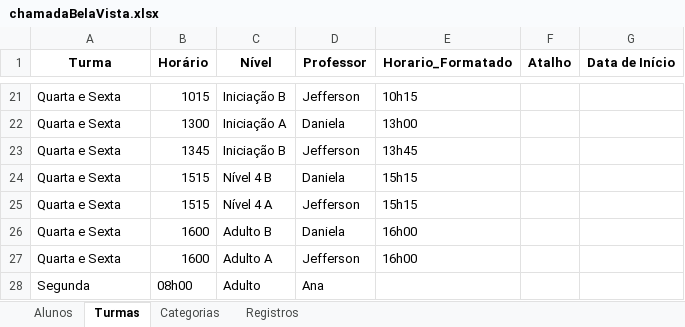
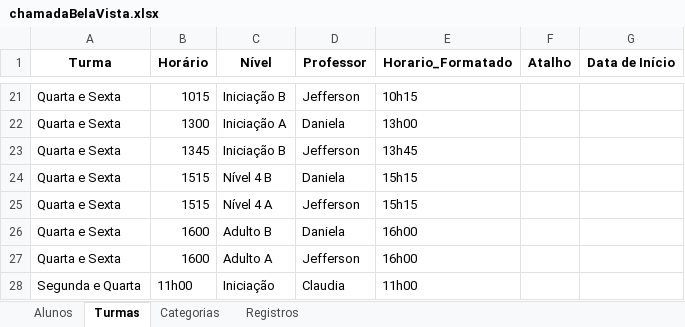
Before and after one commit to Jeffrog22/Lista-de-Chamada, an Excel workbook: chamadaBelaVista.xlsx, sheet Turmas, drawn as a sheet; only a part is shown, gaps mark what is left out; values as stored, in another font and other column widths than the file's, no borders; removed rows and columns are numbered as before the commit, all else as after; the diff names each change by its address in the sheet, - before the commit and + after, or states it on an @@ line.

Commit message:
edição das colunas da fx turmas-correções pra fazer

```diff
--- a/chamadaBelaVista.xlsx (sheet Turmas)
+++ b/chamadaBelaVista.xlsx (sheet Turmas)
-row 28: Segunda | 08h00 | Adulto | Ana
+row 28: Segunda e Quarta | 11h00 | Iniciação | Claudia | 11h00
```
Also changed, not shown: sheet Alunos, 1 other file.
